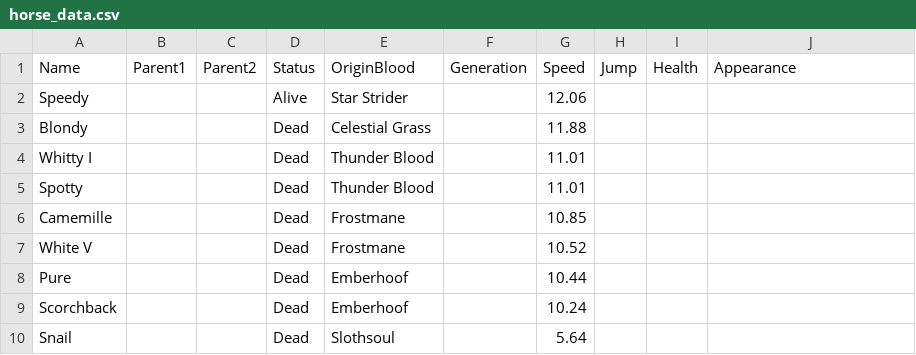
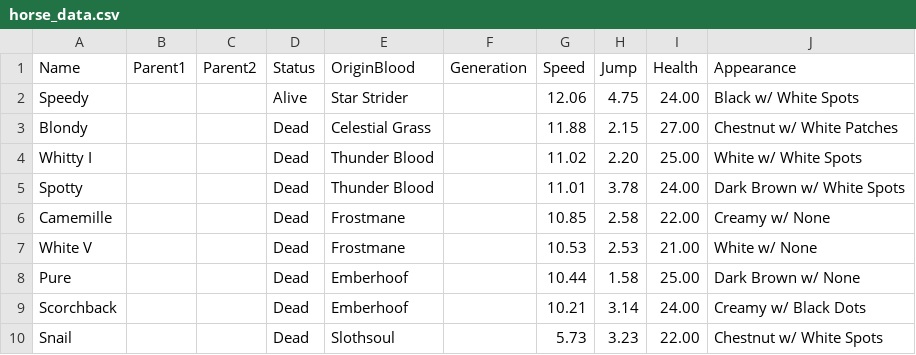
Before and after one commit to VincentD-code/Minecraft-Horse-Family-Tree, a CSV file: horse_data.csv, drawn as a sheet; only a part is shown; the diff covers the shown part only.

```diff
--- a/horse_data.csv
+++ b/horse_data.csv
@@ -1,10 +1,10 @@
 Name,Parent1,Parent2,Status,OriginBlood,Generation,Speed,Jump,Health,Appearance
-Speedy,,,Alive,Star Strider,,12.06,,,
-Blondy,,,Dead,Celestial Grass,,11.88,,,
-Whitty I,,,Dead,Thunder Blood,,11.01,,,
-Spotty,,,Dead,Thunder Blood,,11.01,,,
-Camemille,,,Dead,Frostmane,,10.85,,,
-White V,,,Dead,Frostmane,,10.52,,,
-Pure,,,Dead,Emberhoof,,10.44,,,
-Scorchback,,,Dead,Emberhoof,,10.24,,,
-Snail,,,Dead,Slothsoul,,5.64,,,
+Speedy,,,Alive,Star Strider,,12.06,4.75,24.00,Black w/ White Spots
+Blondy,,,Dead,Celestial Grass,,11.88,2.15,27.00,Chestnut w/ White Patches
+Whitty I,,,Dead,Thunder Blood,,11.02,2.20,25.00,White w/ White Spots
+Spotty,,,Dead,Thunder Blood,,11.01,3.78,24.00,Dark Brown w/ White Spots
+Camemille,,,Dead,Frostmane,,10.85,2.58,22.00,Creamy w/ None
+White V,,,Dead,Frostmane,,10.53,2.53,21.00,White w/ None
+Pure,,,Dead,Emberhoof,,10.44,1.58,25.00,Dark Brown w/ None
+Scorchback,,,Dead,Emberhoof,,10.21,3.14,24.00,Creamy w/ Black Dots
+Snail,,,Dead,Slothsoul,,5.73,3.23,22.00,Chestnut w/ White Spots
```
Also changed, not shown: 75 edited cells elsewhere in this file, 1 other file.
